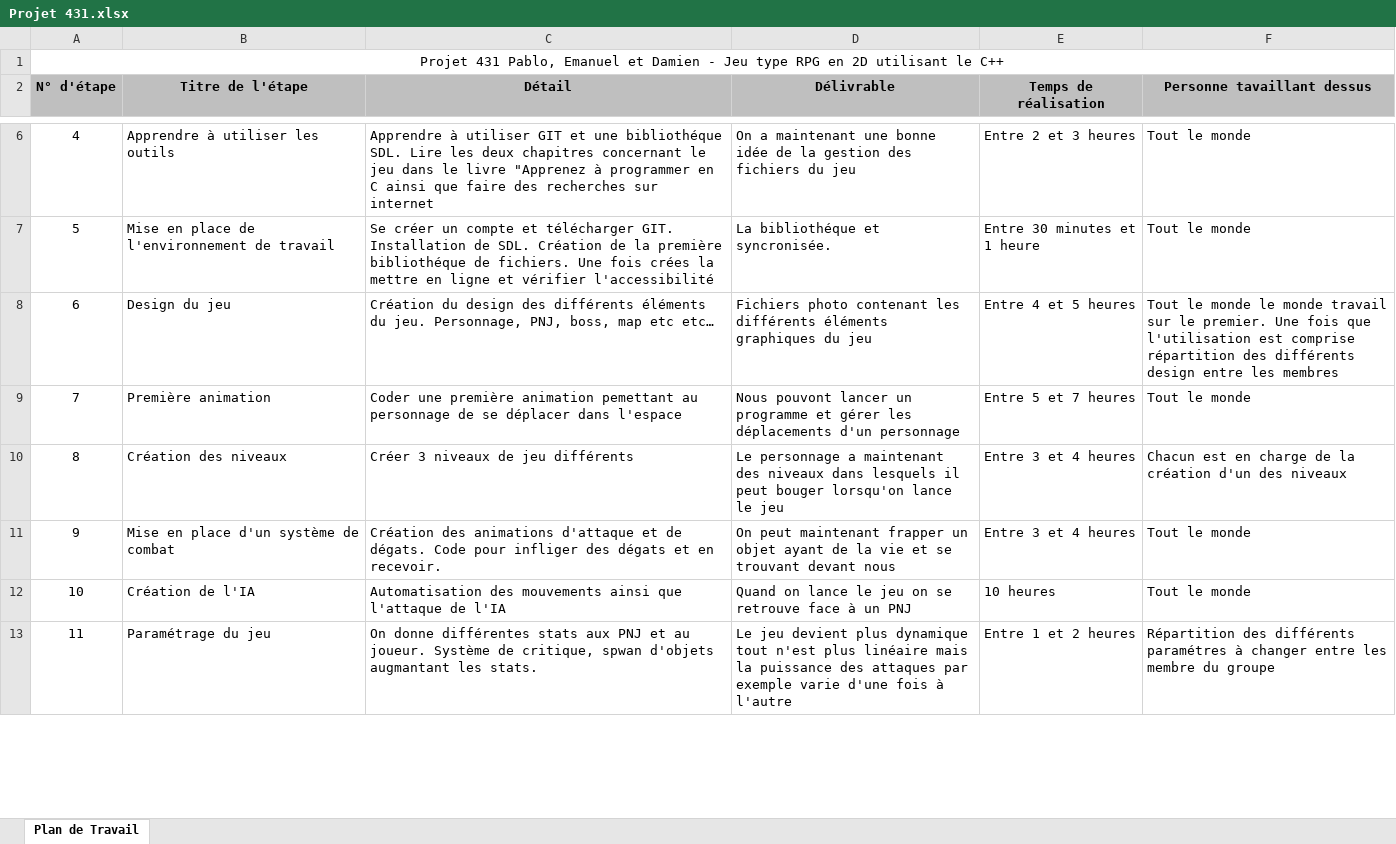
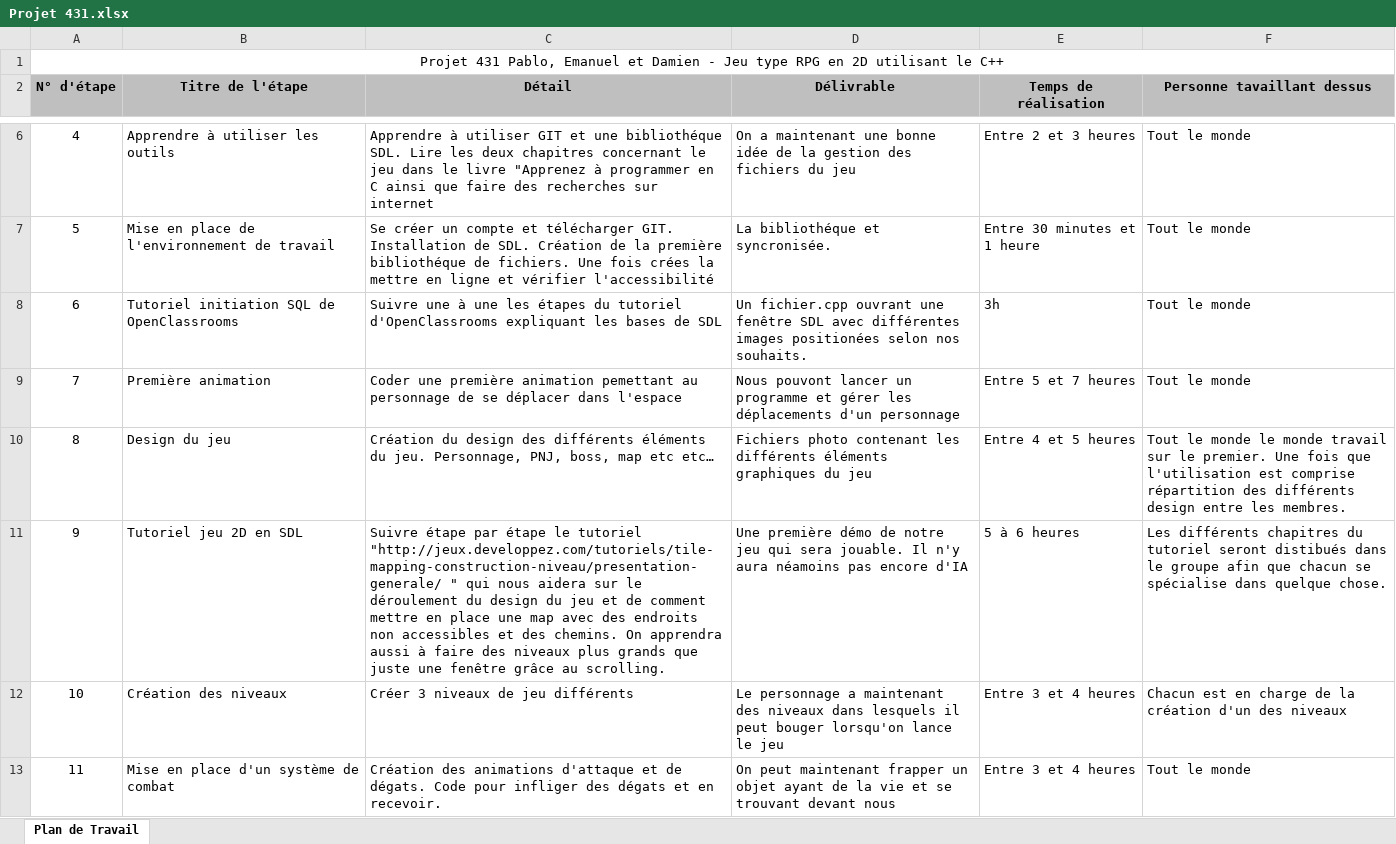
Before and after one commit to zOmbiOXx/Project---431, an Excel workbook: Projet 431.xlsx, sheet Plan de Travail, drawn as a sheet; only a part is shown, gaps mark what is left out; the shorter side is filled out with more unchanged rows; values as stored, in another font and other column widths than the file's, no borders; removed rows and columns are numbered as before the commit, all else as after; the diff covers the shown part only; the diff names each change by its address in the sheet, - before the commit and + after, or states it on an @@ line.

Commit message:
Add files via upload

```diff
--- a/Projet 431.xlsx (sheet Plan de Travail)
+++ b/Projet 431.xlsx (sheet Plan de Travail)
-row 8: 6 | Design du jeu | Création du design des différents éléments du jeu. Personnage, PNJ, boss, map etc etc… | Fichiers photo contenant les différents éléments graphiques du jeu | Entre 4 et 5 heures | Tout le monde le monde travail sur le premier. Une fois que l'utilisation est comprise répartition des différents design entre les membres
+row 8: 6 | Tutoriel initiation SQL de OpenClassrooms | Suivre une à une les étapes du tutoriel d'OpenClassrooms expliquant les bases de SDL | Un fichier.cpp ouvrant une fenêtre SDL avec différentes images positionées selon nos souhaits. | 3h | Tout le monde
+row 10: 8 | Design du jeu | Création du design des différents éléments du jeu. Personnage, PNJ, boss, map etc etc… | Fichiers photo contenant les différents éléments graphiques du jeu | Entre 4 et 5 heures | Tout le monde le monde travail sur le premier. Une fois que l'utilisation est comprise répartition des différents design entre les membres.
+row 11: 9 | Tutoriel jeu 2D en SDL | Suivre étape par étape le tutoriel "http://jeux.developpez.com/tutoriels/tile-mapping-construction-niveau/presentation-generale/ " qui nous aidera sur le déroulement du design du jeu et de comment mettre en place une map avec des endroits non accessibles et des chemins. On apprendra aussi à faire des niveaux plus grands que juste une fenêtre grâce au scrolling. | Une première démo de notre jeu qui sera jouable. Il n'y aura néamoins pas encore d'IA | 5 à 6 heures | Les différents chapitres du tutoriel seront distibués dans le groupe afin que chacun se spécialise dans quelque chose.
@@ column A (N° d'étape) renumbered from row 12 down @@
```
Also changed, not shown: 1 edited cell elsewhere in this sheet.
